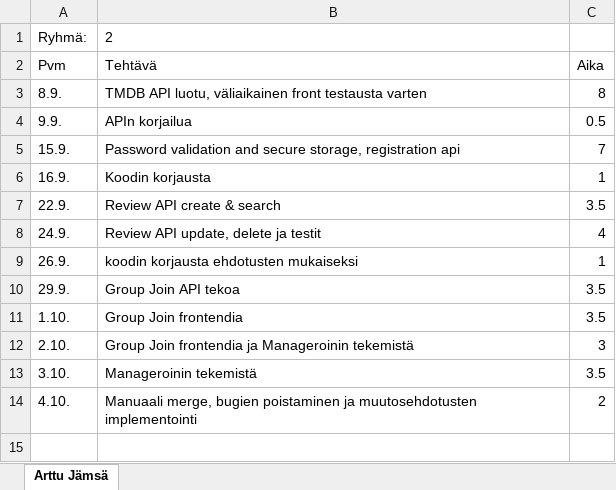
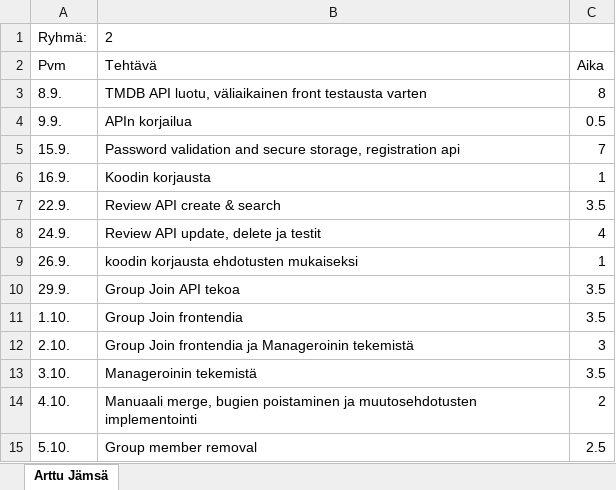
Before and after one commit to Oamkprojectsgroup2/Movieproject, an Excel workbook: docs/Työajan seuranta Arttu.xlsx, sheet Arttu Jämsä, drawn as a sheet; values as stored, in another font and other column widths than the file's, no borders; the diff names each change by its address in the sheet, - before the commit and + after, or states it on an @@ line.

Commit message:
Navbar visuals and remove member error handling improved. Owner cannot remove remove themselves check added to backend

```diff
--- a/docs/Työajan seuranta Arttu.xlsx (sheet Arttu Jämsä)
+++ b/docs/Työajan seuranta Arttu.xlsx (sheet Arttu Jämsä)
+row 15: 5.10. | Group member removal | 2.5
```
Also changed, not shown: 4 other files.
